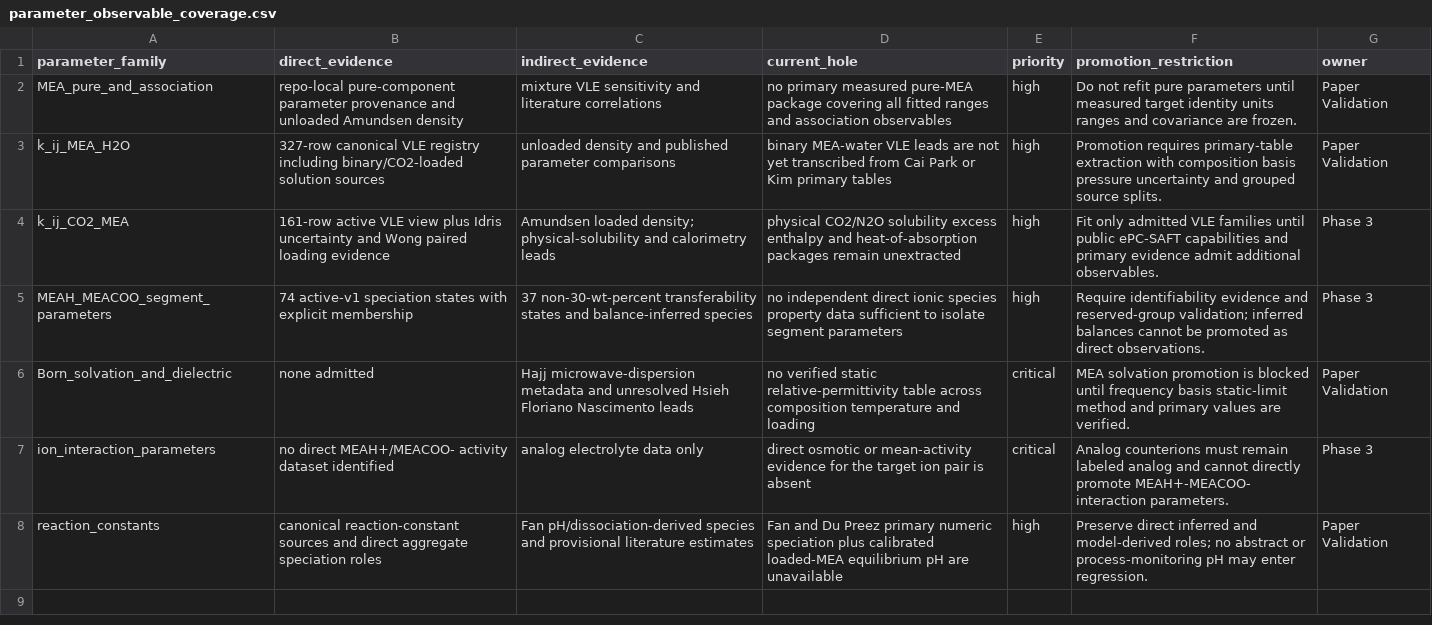
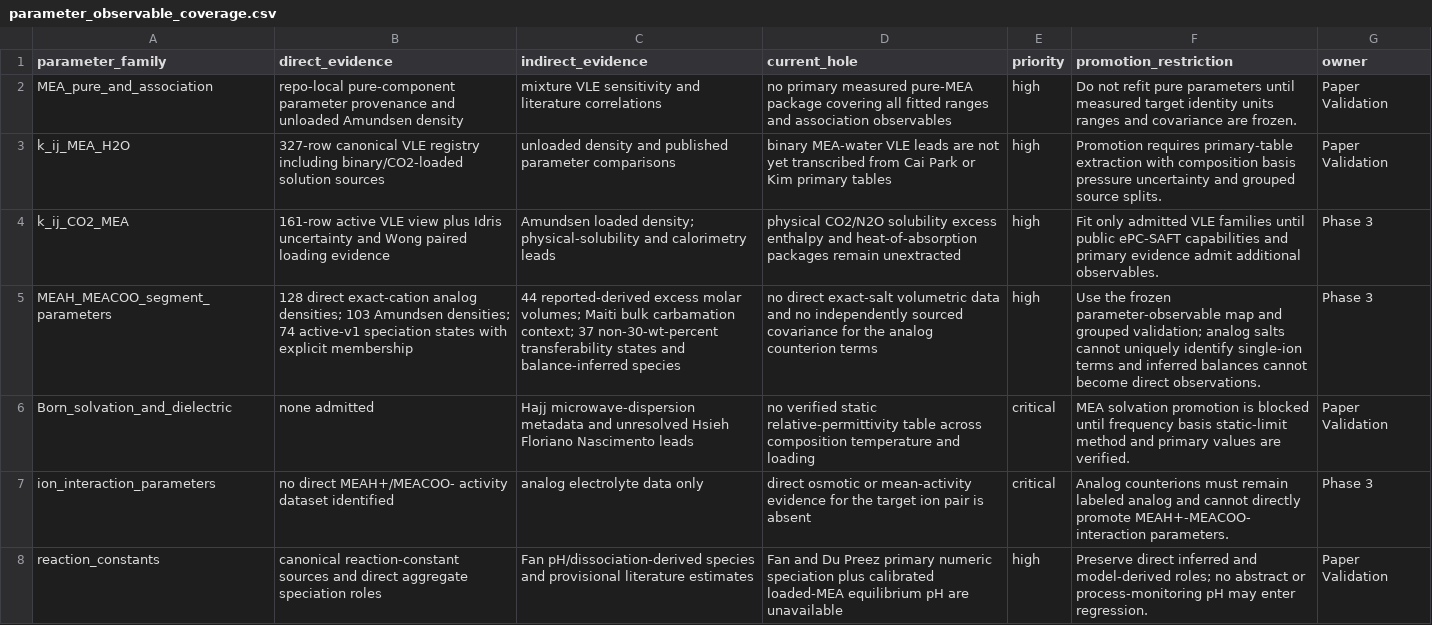
Before and after one commit to tannerpolley/MEA-Thermodynamics, a CSV file: data/reference/MEA/manifests/parameter_observable_coverage.csv, drawn as a sheet; the diff names each change by its address in the sheet, - before the commit and + after, or states it on an @@ line.

```diff
--- a/data/reference/MEA/manifests/parameter_observable_coverage.csv
+++ b/data/reference/MEA/manifests/parameter_observable_coverage.csv
-B5 (direct_evidence): 74 active-v1…
+B5 (direct_evidence): 128 direct exact-cation analog densities; 103 Amundsen densities; 74 active-v1…
-C5 (indirect_evidence): 37 non-30-wt-percent…
+C5 (indirect_evidence): 44 reported-derived excess molar volumes; Maiti bulk carbamation context; 37 non-30-wt-percent…
-D5 (current_hole): no independent direct ionic species property data sufficient to isolate segment parameters
+D5 (current_hole): no direct exact-salt volumetric data and no independently sourced covariance for the analog counterion terms
-F5 (promotion_restriction): Require identifiability evidence and reserved-group validation; inferred balances cannot be promoted as direct observations.
+F5 (promotion_restriction): Use the frozen parameter-observable map and grouped validation; analog salts cannot uniquely identify single-ion terms and inferred balances cannot become direct observations.
```
Also changed, not shown: data/reference/MEA/epcsaft_species_parameter_evidence.csv, data/reference/MEA/full_component_parameter_source_audit.csv, 17 other files.
